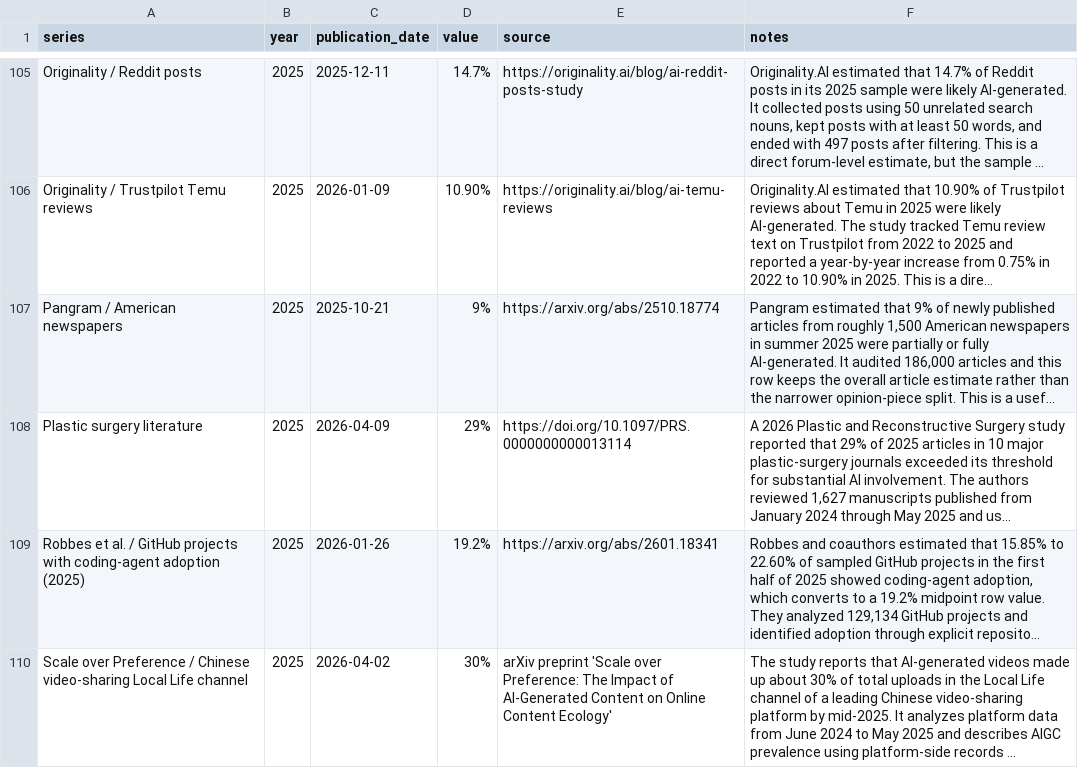
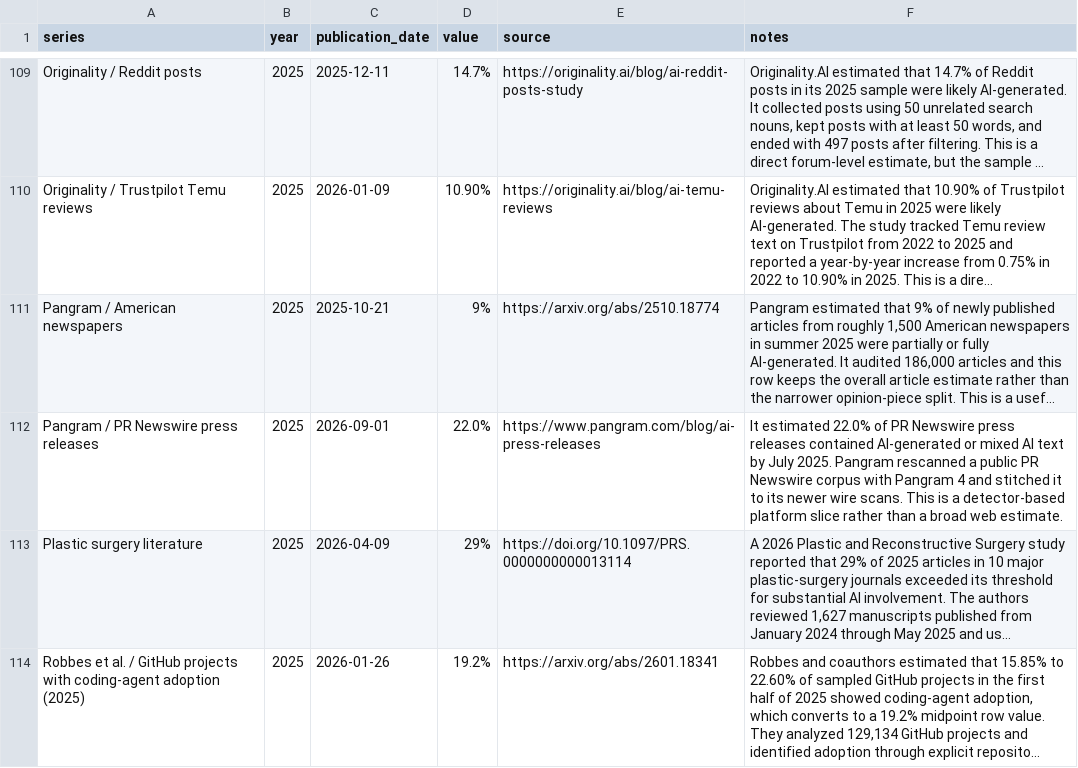
Before and after one commit to J-King-Dottie/dead-internet-tracker, a CSV file: data/ai-content-meta-review/ai_content_meta_review.csv, drawn as a sheet; only a part is shown, gaps mark what is left out; the shorter side is filled out with more unchanged rows; long unchanged cells end in …; the diff covers the shown part only; the diff names each change by its address in the sheet, - before the commit and + after, or states it on an @@ line.

```diff
--- a/data/ai-content-meta-review/ai_content_meta_review.csv
+++ b/data/ai-content-meta-review/ai_content_meta_review.csv
+row 112: Pangram / PR Newswire press releases | 2025 | 2026-09-01 | 22.0% | https://www.pangram.com/blog/ai-press-releases | It estimated 22.0% of PR Newswire press releases contained AI-generated or mixed AI text by July 2025. Pangram rescanned a public PR Newswire corpus with Pangram 4 and stitched it to its newer wire scans. This is a detector-based platform slice rather than a broad web estimate.
```
Also changed, not shown: 6 added rows elsewhere in this file, 5 other files.
